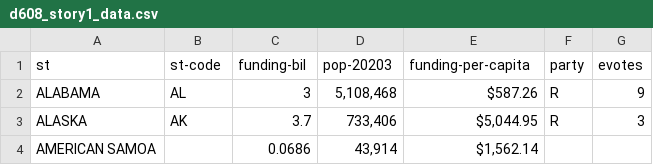
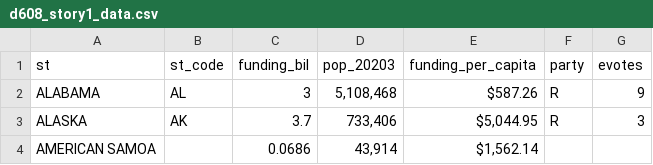
Before and after one commit to tagensingh/sps_data608_story1, a CSV file: d608_story1_data.csv, drawn as a sheet; only a part is shown.

Commit message:
V3
V3

```diff
--- a/d608_story1_data.csv
+++ b/d608_story1_data.csv
@@ -1,2 +1,2 @@
-st,st-code,funding-bil,pop-20203,funding-per-capita,party,evotes
+st,st_code,funding_bil,pop_20203,funding_per_capita,party,evotes
 ALABAMA,AL,3,"5,108,468",$587.26 ,R,9
```
